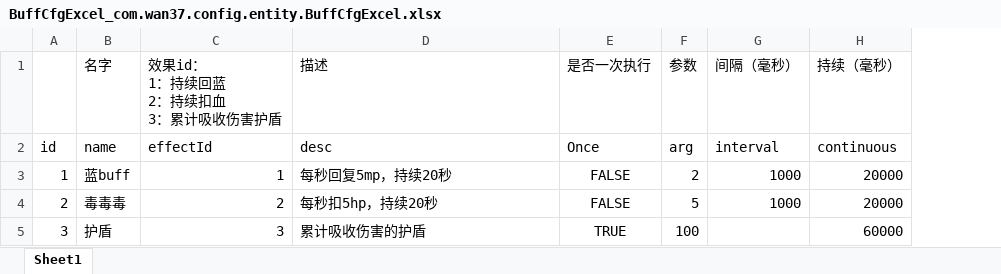
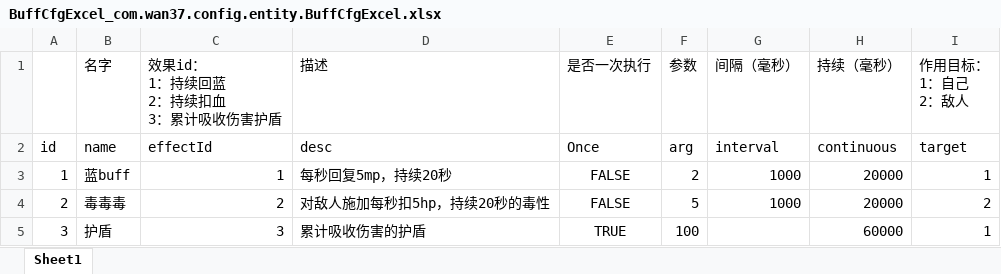
Before and after one commit to brucelevis/mmorpg-linxinda, an Excel workbook: server/docs/BuffCfgExcel_com.wan37.config.entity.BuffCfgExcel.xlsx, sheet Sheet1, drawn as a sheet; values as stored, in another font and other column widths than the file's, no borders; ↵ is a line break in a cell; the diff names each change by its address in the sheet, - before the commit and + after, or states it on an @@ line.

Commit message:
buff (毒触发)

```diff
--- a/server/docs/BuffCfgExcel_com.wan37.config.entity.BuffCfgExcel.xlsx (sheet Sheet1)
+++ b/server/docs/BuffCfgExcel_com.wan37.config.entity.BuffCfgExcel.xlsx (sheet Sheet1)
+column I, rows 1-5: 作用目标： ↵ 1：自己 ↵ 2：敌人 | target | 1 | 2 | 1
-D4: 每秒扣5hp，持续20秒
+D4: 对敌人施加每秒扣5hp，持续20秒的毒性
```
Also changed, not shown: server/docs/AttrCfgExcel_com.wan37.config.entity.AttrCfgExcel.xlsx, server/docs/EquipCfgExcel_com.wan37.config.entity.EquipCfgExcel.xlsx, 21 other files.
